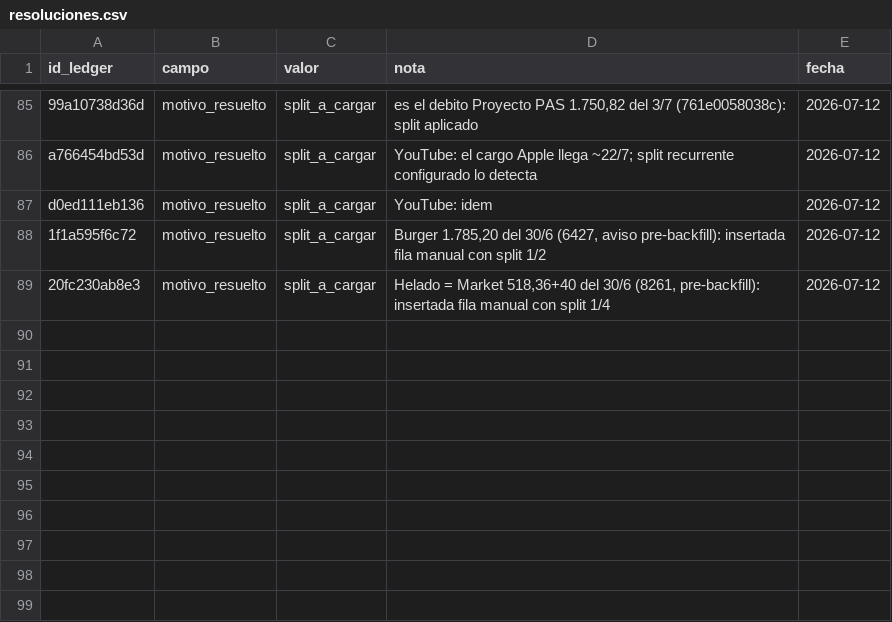
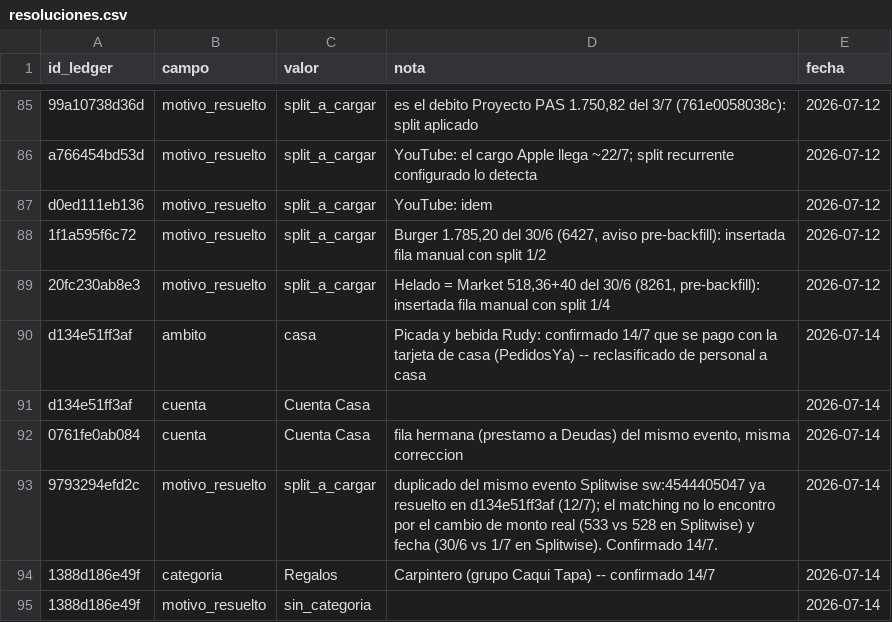
Before and after one commit to joacoguerrae/registro-gastos, a CSV file: data/resoluciones.csv, drawn as a sheet; only a part is shown, gaps mark what is left out; the diff names each change by its address in the sheet, - before the commit and + after, or states it on an @@ line.

```diff
--- a/data/resoluciones.csv
+++ b/data/resoluciones.csv
+row 90: d134e51ff3af | ambito | casa | Picada y bebida Rudy: confirmado 14/7 que se pago con la tarjeta de casa (PedidosYa) -- reclasificado de personal a casa | 2026-07-14
+row 91: d134e51ff3af | cuenta | Cuenta Casa |  | 2026-07-14
+row 92: 0761fe0ab084 | cuenta | Cuenta Casa | fila hermana (prestamo a Deudas) del mismo evento, misma correccion | 2026-07-14
+row 93: 9793294efd2c | motivo_resuelto | split_a_cargar | duplicado del mismo evento Splitwise sw:4544405047 ya resuelto en d134e51ff3af (12/7); el matching no lo encontro por el cambio de monto real (533 vs 528 en Splitwise) y fecha (30/6 vs 1/7 en Splitwise). Confirmado 14/7. | 2026-07-14
+row 94: 1388d186e49f | categoria | Regalos | Carpintero (grupo Caqui Tapa) -- confirmado 14/7 | 2026-07-14
+row 95: 1388d186e49f | motivo_resuelto | sin_categoria |  | 2026-07-14
```
Also changed, not shown: data/ledger.csv, data/pendientes.csv, 4 other files.
